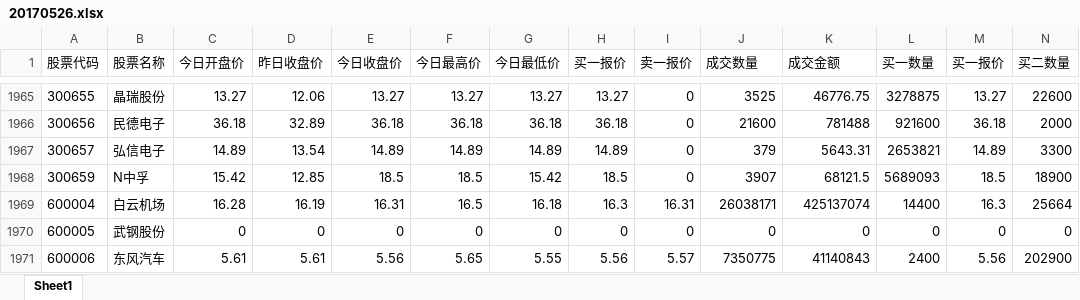
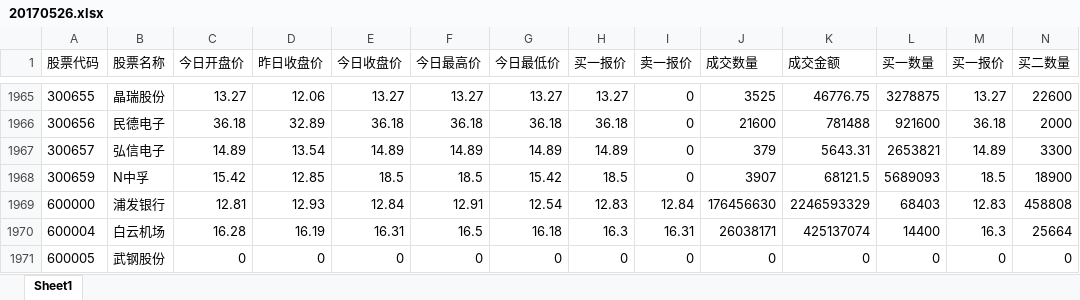
Before and after one commit to alfredbowenfeng/sina-stock-market-data, an Excel workbook: Data/XLSX/20170526.xlsx, sheet Sheet1, drawn as a sheet; only a part is shown, gaps mark what is left out; the shorter side is filled out with more unchanged rows; values as stored, in another font and other column widths than the file's, no borders; rows hold the shown columns only; the diff names each change by its address in the sheet, - before the commit and + after, or states it on an @@ line.

```diff
--- a/Data/XLSX/20170526.xlsx (sheet Sheet1)
+++ b/Data/XLSX/20170526.xlsx (sheet Sheet1)
+row 1969: 600000 | 浦发银行 | 12.81 | 12.93 | 12.84 | 12.91 | 12.54 | 12.83 | 12.84 | 176456630 | 2246593329 | 68403 | 12.83 | 458808
```
Also changed, not shown: 2 other files.
